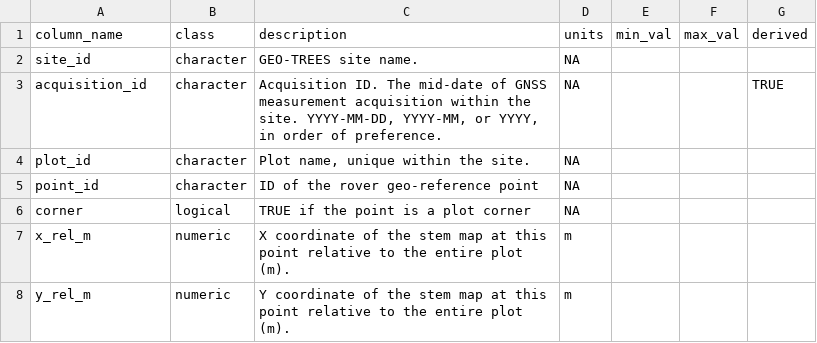
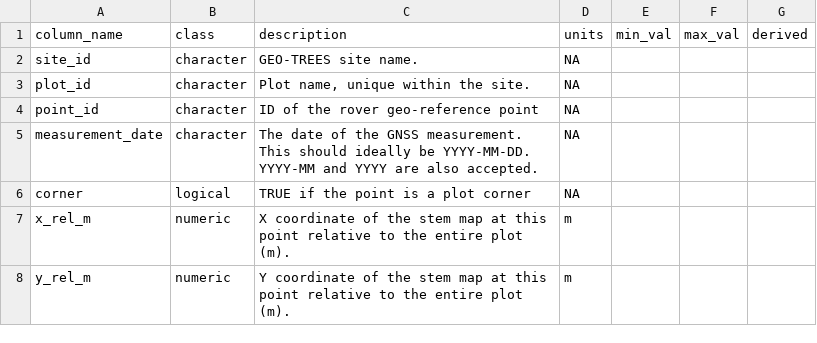
Before and after one commit to GEO-TREES/INV_processing, a CSV file: templates/pt_cols.csv, drawn as a sheet; only a part is shown; removed rows and columns are numbered as before the commit, all else as after; the diff names each change by its address in the sheet, - before the commit and + after, or states it on an @@ line.

```diff
--- a/templates/pt_cols.csv
+++ b/templates/pt_cols.csv
-row 3: acquisition_id | character | Acquisition ID. The mid-date of GNSS measurement acquisition within the site. YYYY-MM-DD, YYYY-MM, or YYYY, in order of preference. | NA |  |  | TRUE
+row 5: measurement_date | character | The date of the GNSS measurement. This should ideally be YYYY-MM-DD. YYYY-MM and YYYY are also accepted. | NA
```
Also changed, not shown: templates/plot_cols.csv, templates/stem_codes.csv, 5 other files.
